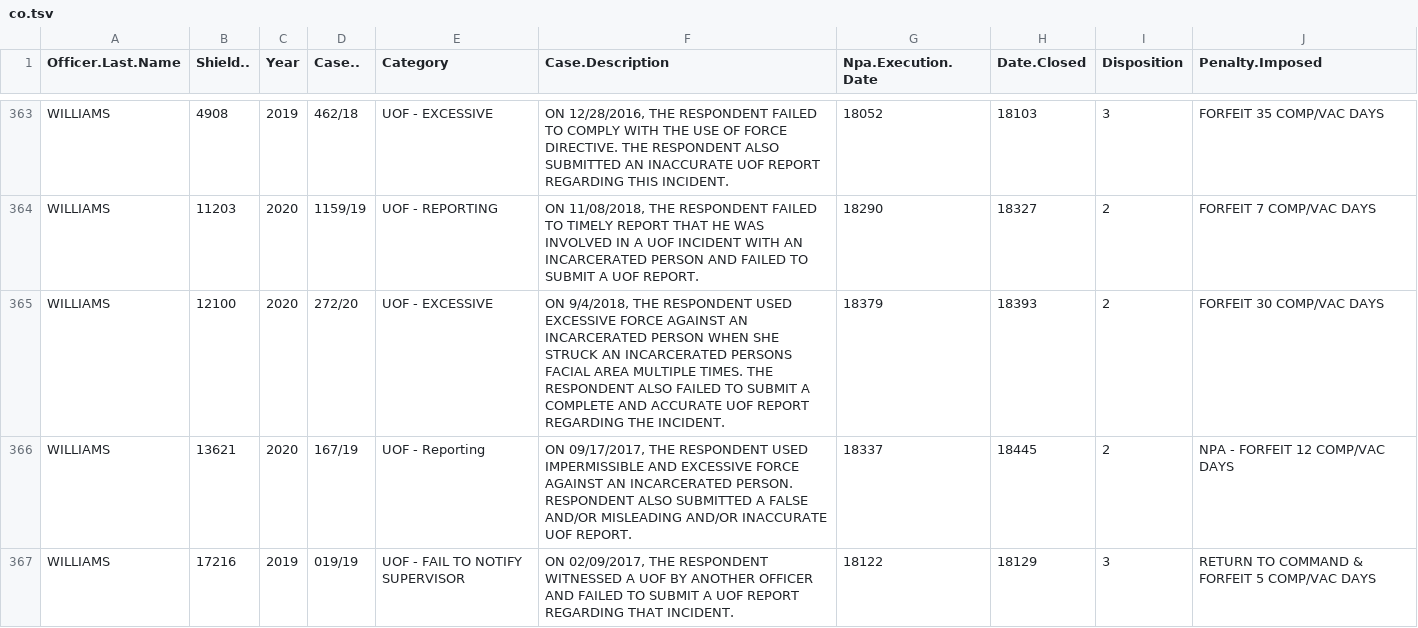
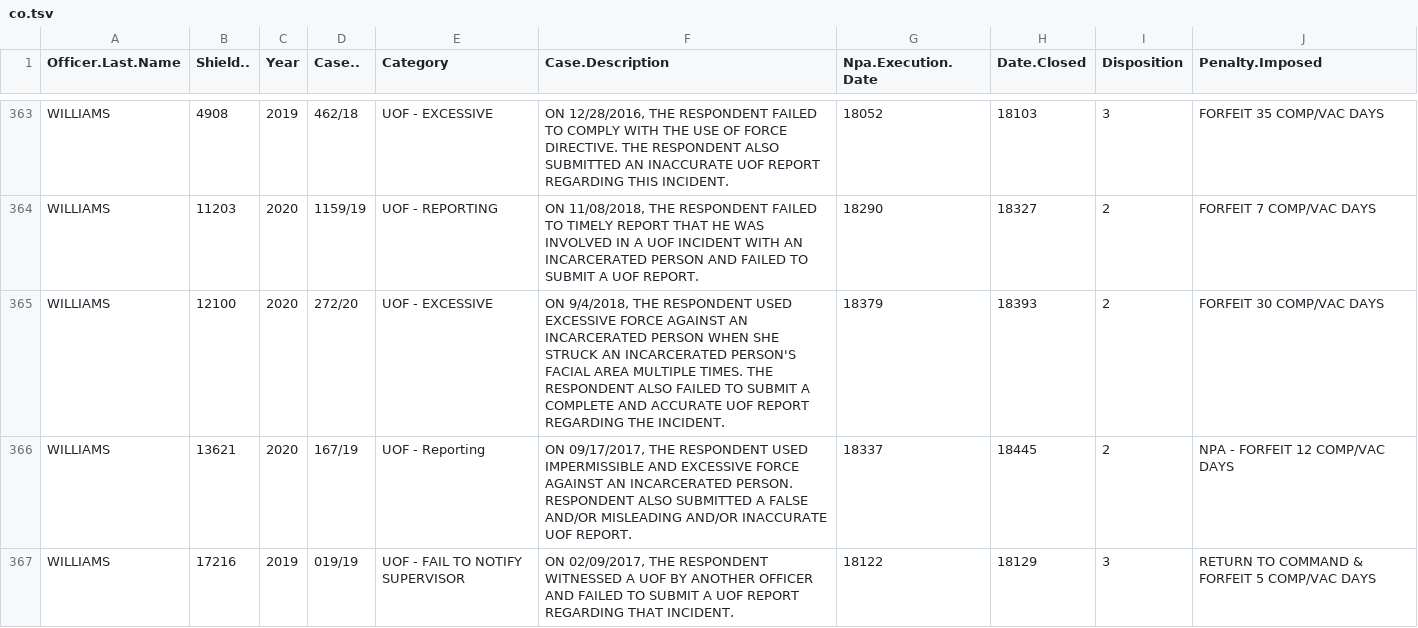
Before and after one commit to Strong-Foundation/LELU, a TSV file: co/co.tsv, drawn as a sheet; only a part is shown, gaps mark what is left out; the diff covers the shown part only.

```diff
--- a/co/co.tsv
+++ b/co/co.tsv
@@ -376,3 +376,3 @@ WILLIAMS	4908	2019	462/18	UOF - EXCESSIVE	ON 12/28/2016, THE RESPONDENT FAILED T
 WILLIAMS	11203	2020	1159/19	UOF - REPORTING	ON 11/08/2018, THE RESPONDENT FAILED TO TIMELY REPORT THAT HE WAS INVOLVED IN A UOF INCIDENT WITH AN INCARCERATED PERSON AND FAILED TO SUBMIT A UOF REPORT.	18290	18327	2	FORFEIT 7 COMP/VAC DAYS
-WILLIAMS	12100	2020	272/20	UOF - EXCESSIVE	ON 9/4/2018, THE RESPONDENT USED EXCESSIVE FORCE AGAINST AN INCARCERATED PERSON WHEN SHE STRUCK AN INCARCERATED PERSONS FACIAL AREA MULTIPLE TIMES. THE RESPONDENT ALSO FAILED TO SUBMIT A COMPLETE AND ACCURATE UOF REPORT REGARDING THE INCIDENT.	18379	18393	2	FORFEIT 30 COMP/VAC DAYS
+WILLIAMS	12100	2020	272/20	UOF - EXCESSIVE	ON 9/4/2018, THE RESPONDENT USED EXCESSIVE FORCE AGAINST AN INCARCERATED PERSON WHEN SHE STRUCK AN INCARCERATED PERSON'S FACIAL AREA MULTIPLE TIMES. THE RESPONDENT ALSO FAILED TO SUBMIT A COMPLETE AND ACCURATE UOF REPORT REGARDING THE INCIDENT.	18379	18393	2	FORFEIT 30 COMP/VAC DAYS
 WILLIAMS	13621	2020	167/19	UOF - Reporting	ON 09/17/2017, THE RESPONDENT USED IMPERMISSIBLE AND EXCESSIVE FORCE AGAINST AN INCARCERATED PERSON. RESPONDENT ALSO SUBMITTED A FALSE AND/OR MISLEADING AND/OR INACCURATE UOF REPORT.	18337	18445	2	NPA - FORFEIT 12 COMP/VAC DAYS
```
Also changed, not shown: 13 edited cells elsewhere in this file, 3 other files.
